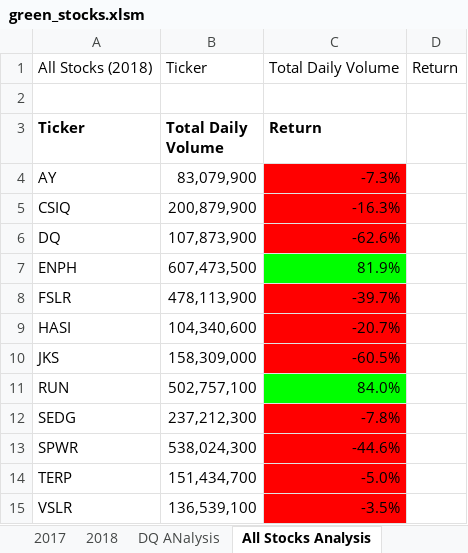
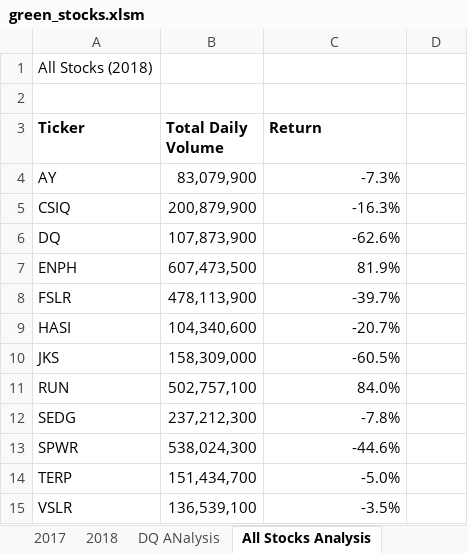
Before and after one commit to KimWD/Stock-analysis, an Excel workbook: green_stocks.xlsm, sheet All Stocks Analysis, drawn as a sheet; values as stored, in another font and other column widths than the file's, no borders; charts and pictures not drawn; the diff names each change by its address in the sheet, - before the commit and + after, or states it on an @@ line.

Commit message:
Add files via upload
Buttons

```diff
--- a/green_stocks.xlsm (sheet All Stocks Analysis)
+++ b/green_stocks.xlsm (sheet All Stocks Analysis)
-B1 (Total Daily Volume): Ticker
+B1 (Total Daily Volume): (empty)
-C1 (Return): Total Daily Volume
+C1 (Return): (empty)
-D1: Return
+D1: (empty)
-C4:C6 fill: #FF0000
+C4:C6 fill: none
-C7 fill: #00FF00
+C7 fill: none
-C8:C10 fill: #FF0000
+C8:C10 fill: none
-C11 fill: #00FF00
+C11 fill: none
-C12:C15 fill: #FF0000
+C12:C15 fill: none
```
Also changed, not shown: charts or pictures.
